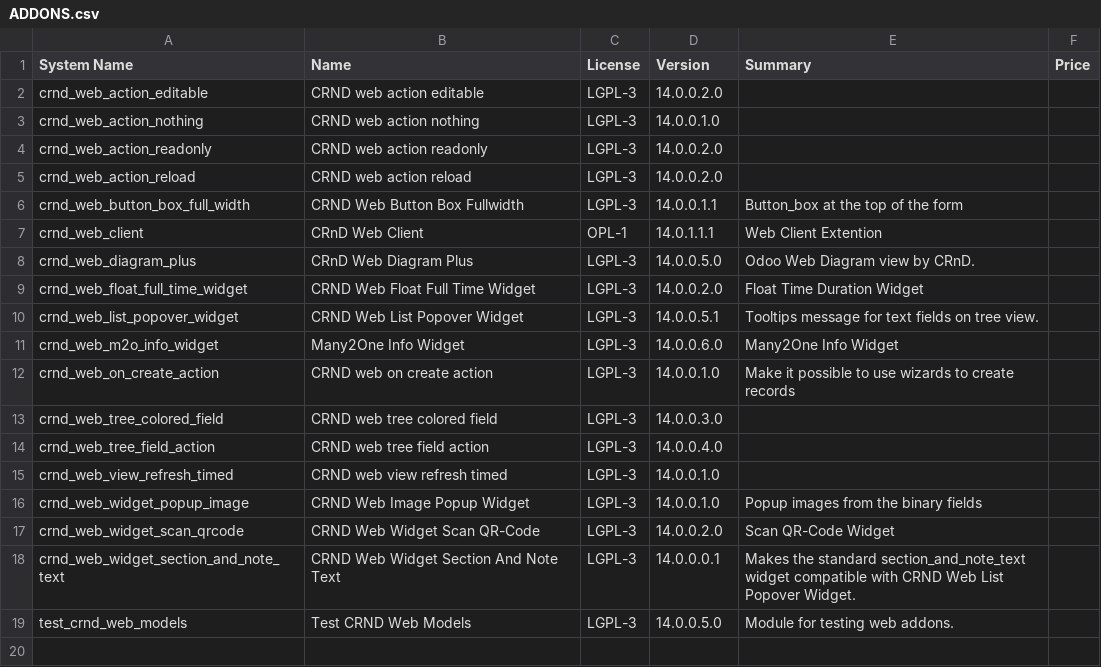
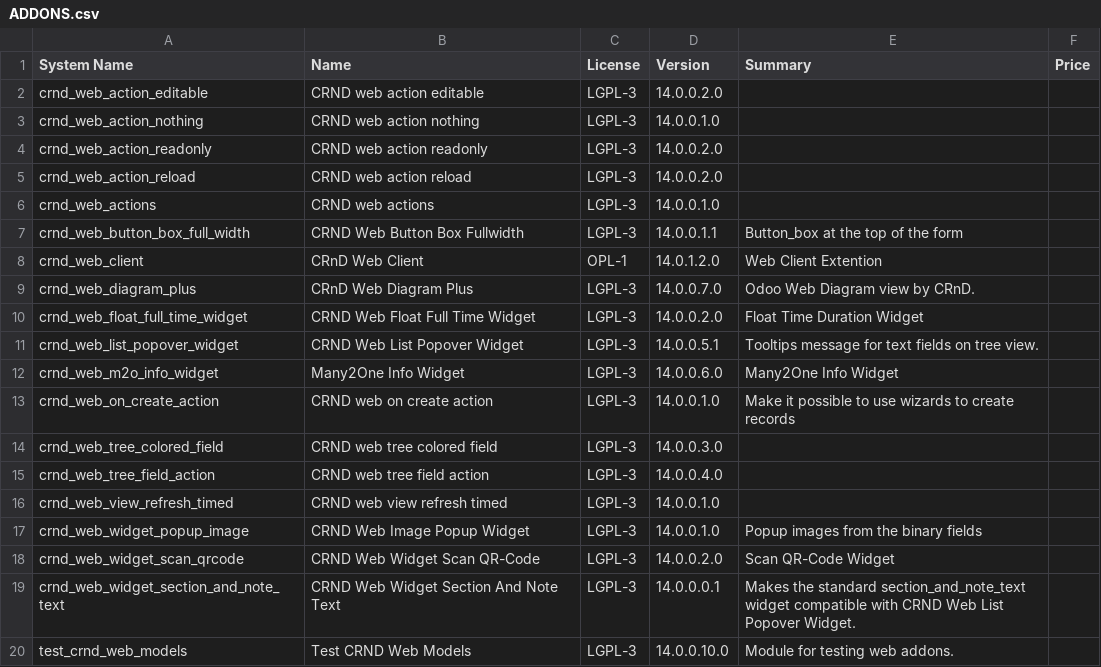
Before and after one commit to crnd-inc/crnd-web, a CSV file: ADDONS.csv, drawn as a sheet.

```diff
--- a/ADDONS.csv
+++ b/ADDONS.csv
@@ -5,5 +5,6 @@
 "crnd_web_action_reload","CRND web action reload","LGPL-3","14.0.0.2.0","","",
+"crnd_web_actions","CRND web actions","LGPL-3","14.0.0.1.0","","",
 "crnd_web_button_box_full_width","CRND Web Button Box Fullwidth","LGPL-3","14.0.0.1.1","Button_box at the top of the form","",
-"crnd_web_client","CRnD Web Client","OPL-1","14.0.1.1.1","Web Client Extention","",
-"crnd_web_diagram_plus","CRnD Web Diagram Plus","LGPL-3","14.0.0.5.0","Odoo Web Diagram view by CRnD.","",
+"crnd_web_client","CRnD Web Client","OPL-1","14.0.1.2.0","Web Client Extention","",
+"crnd_web_diagram_plus","CRnD Web Diagram Plus","LGPL-3","14.0.0.7.0","Odoo Web Diagram view by CRnD.","",
 "crnd_web_float_full_time_widget","CRND Web Float Full Time Widget","LGPL-3","14.0.0.2.0","Float Time Duration Widget","",
@@ -18,2 +19,2 @@
 "crnd_web_widget_section_and_note_text","CRND Web Widget Section And Note Text","LGPL-3","14.0.0.0.1","Makes the standard section_and_note_text widget compatible with CRND Web List Popover Widget.","",
-"test_crnd_web_models","Test CRND Web Models","LGPL-3","14.0.0.5.0","Module for testing web addons.","",
+"test_crnd_web_models","Test CRND Web Models","LGPL-3","14.0.0.10.0","Module for testing web addons.","",
```
Also changed, not shown: 19 other files.
